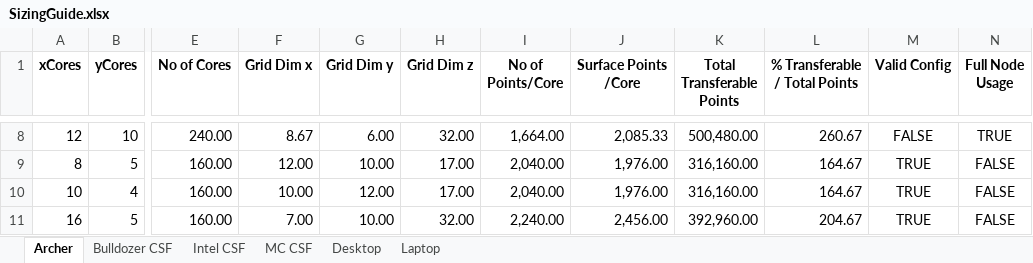
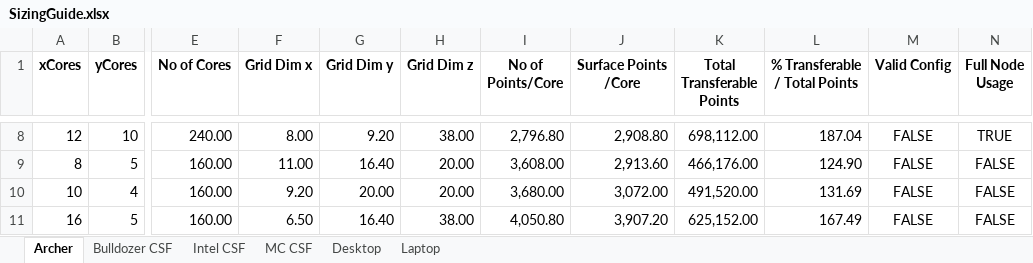
Before and after one commit to cfdemons/LUMA, an Excel workbook: LUMA/tools/spreadsheets/SizingGuide.xlsx, sheet Archer, drawn as a sheet; only a part is shown, gaps mark what is left out; values as stored, in another font and other column widths than the file's, no borders; conditional formats not drawn; the diff covers the shown part only; the diff names each change by its address in the sheet, - before the commit and + after, or states it on an @@ line.

```diff
--- a/LUMA/tools/spreadsheets/SizingGuide.xlsx (sheet Archer)
+++ b/LUMA/tools/spreadsheets/SizingGuide.xlsx (sheet Archer)
-F8 (Grid Dim x): 8.67
+F8 (Grid Dim x): 8.00
-G8 (Grid Dim y): 6.00
+G8 (Grid Dim y): 9.20
-H8 (Grid Dim z): 32.00
+H8 (Grid Dim z): 38.00
-I8 (No of Points/Core): 1,664.00
+I8 (No of Points/Core): 2,796.80
-J8 (Surface Points /Core): 2,085.33
+J8 (Surface Points /Core): 2,908.80
-K8 (Total Transferable Points): 500,480.00
+K8 (Total Transferable Points): 698,112.00
-L8 (% Transferable / Total Points): 260.67
+L8 (% Transferable / Total Points): 187.04
-F9 (Grid Dim x): 12.00
+F9 (Grid Dim x): 11.00
-G9 (Grid Dim y): 10.00
+G9 (Grid Dim y): 16.40
-H9:H10 (Grid Dim z): 17.00
+H9:H10 (Grid Dim z): 20.00
-I9 (No of Points/Core): 2,040.00
+I9 (No of Points/Core): 3,608.00
-J9 (Surface Points /Core): 1,976.00
+J9 (Surface Points /Core): 2,913.60
-K9 (Total Transferable Points): 316,160.00
+K9 (Total Transferable Points): 466,176.00
-L9 (% Transferable / Total Points): 164.67
+L9 (% Transferable / Total Points): 124.90
-M9:M11 (Valid Config): TRUE
+M9:M11 (Valid Config): FALSE
-F10 (Grid Dim x): 10.00
+F10 (Grid Dim x): 9.20
-G10 (Grid Dim y): 12.00
+G10 (Grid Dim y): 20.00
-I10 (No of Points/Core): 2,040.00
+I10 (No of Points/Core): 3,680.00
-J10 (Surface Points /Core): 1,976.00
+J10 (Surface Points /Core): 3,072.00
-K10 (Total Transferable Points): 316,160.00
+K10 (Total Transferable Points): 491,520.00
-L10 (% Transferable / Total Points): 164.67
+L10 (% Transferable / Total Points): 131.69
-F11 (Grid Dim x): 7.00
+F11 (Grid Dim x): 6.50
-G11 (Grid Dim y): 10.00
+G11 (Grid Dim y): 16.40
-H11 (Grid Dim z): 32.00
+H11 (Grid Dim z): 38.00
-I11 (No of Points/Core): 2,240.00
+I11 (No of Points/Core): 4,050.80
-J11 (Surface Points /Core): 2,456.00
+J11 (Surface Points /Core): 3,907.20
-K11 (Total Transferable Points): 392,960.00
+K11 (Total Transferable Points): 625,152.00
-L11 (% Transferable / Total Points): 204.67
+L11 (% Transferable / Total Points): 167.49
```
Also changed, not shown: 9 added rows, 44 removed rows, 63 edited cells and cell formats elsewhere in this sheet, sheet Bulldozer CSF, 5 other files.
